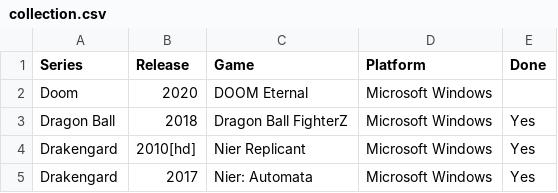
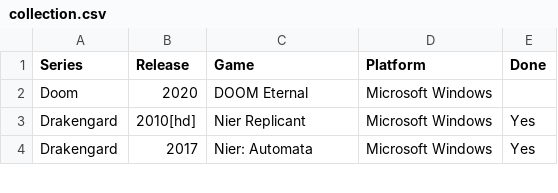
Before and after one commit to seriouslyunderappreciated/seriouslyunderappreciated.github.io, a CSV file: resources/collection.csv, drawn as a sheet; only a part is shown; the diff names each change by its address in the sheet, - before the commit and + after, or states it on an @@ line.

Commit message:
Update collection.csv

```diff
--- a/resources/collection.csv
+++ b/resources/collection.csv
-row 3: Dragon Ball | 2018 | Dragon Ball FighterZ | Microsoft Windows | Yes
```
